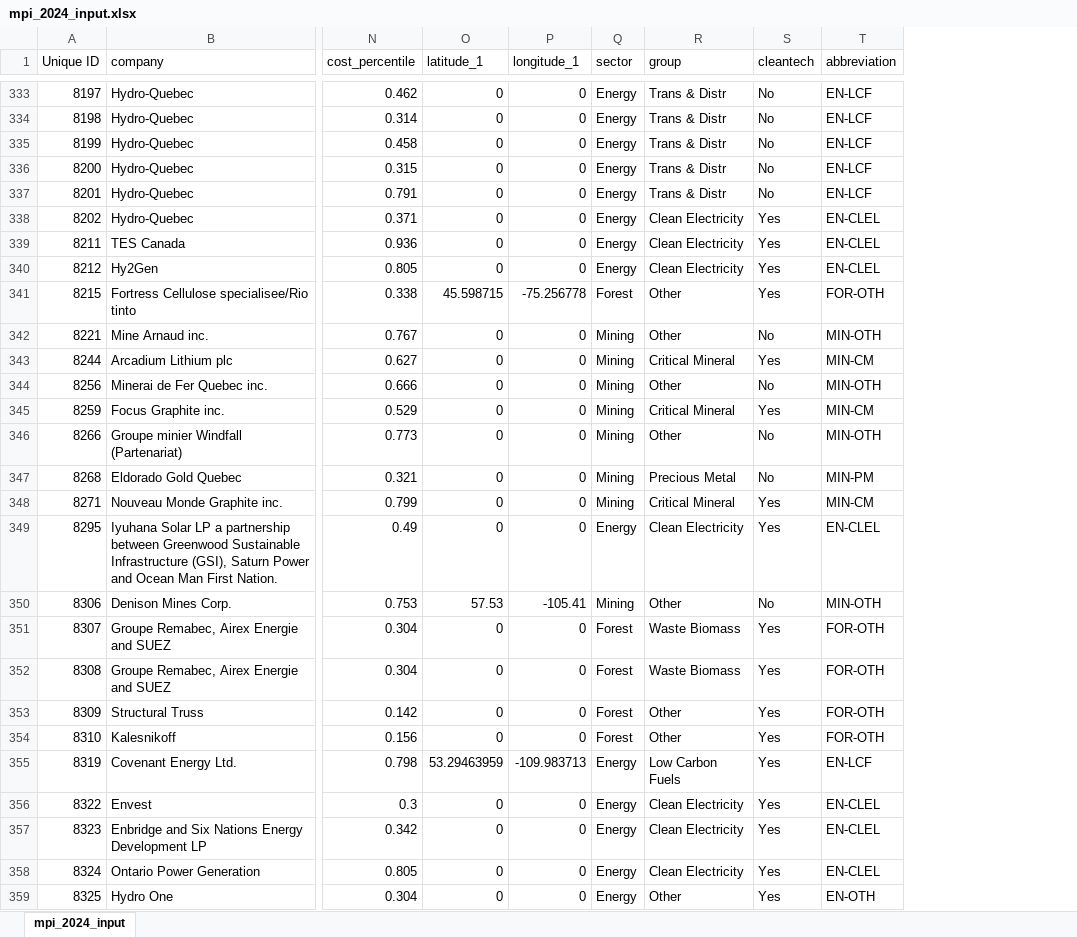
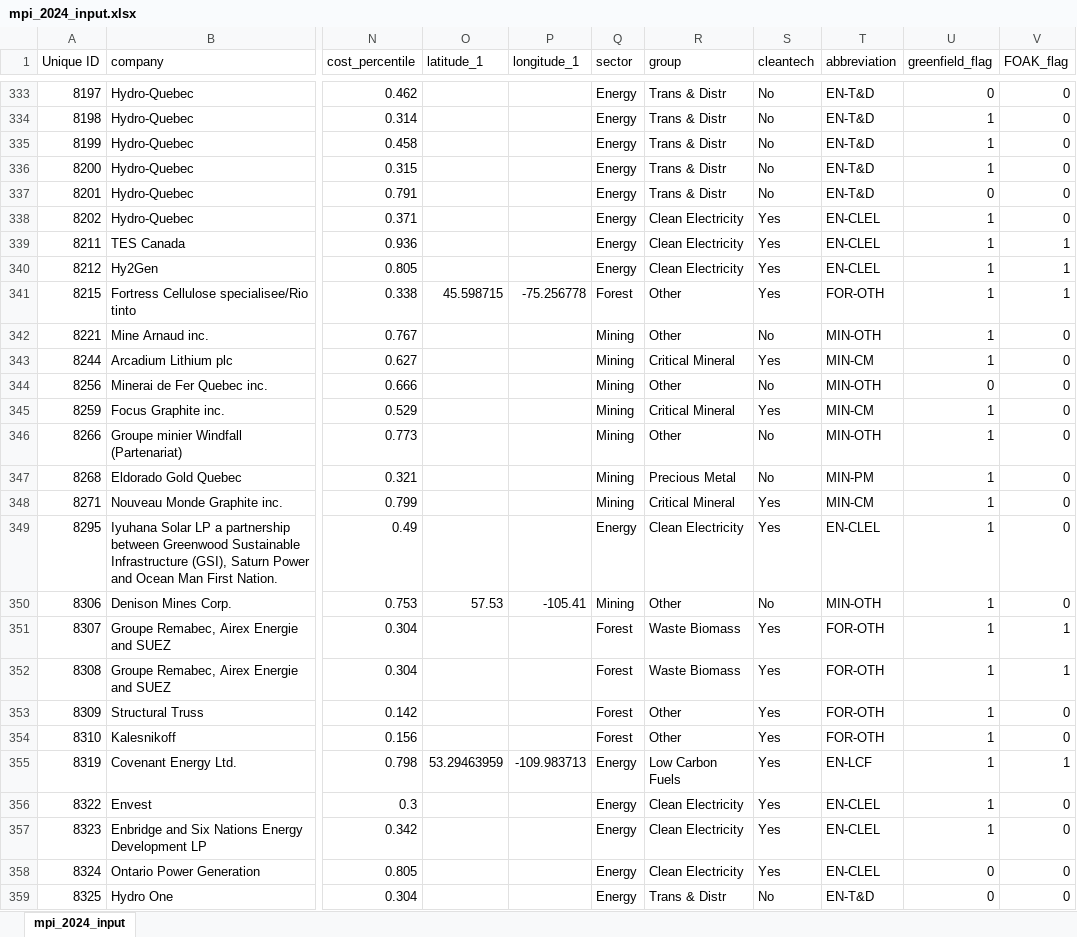
Before and after one commit to joshuasamuel123/EnergyNation, an Excel workbook: data/mpi_2024_input.xlsx, sheet mpi_2024_input, drawn as a sheet; only a part is shown, gaps mark what is left out; values as stored, in another font and other column widths than the file's, no cell formats; the diff covers the shown part only; the diff names each change by its address in the sheet, - before the commit and + after, or states it on an @@ line.

```diff
--- a/data/mpi_2024_input.xlsx (sheet mpi_2024_input)
+++ b/data/mpi_2024_input.xlsx (sheet mpi_2024_input)
+column U (greenfield_flag), rows 333-359: 0 | 1 | 1 | 1 | 0 | 1 | 1 | 1 | 1 | 1 | 1 | 0 | 1 | 1 | 1 | 1 | 1 | 1 | 1 | 1 | 1 | 1 | 1 | 1 | 1 | 0 | 0
+column V (FOAK_flag), rows 333-359: 0 | 0 | 0 | 0 | 0 | 0 | 1 | 1 | 1 | 0 | 0 | 0 | 0 | 0 | 0 | 0 | 0 | 0 | 1 | 1 | 0 | 0 | 1 | 0 | 0 | 0 | 0
-O333:O340 (latitude_1): 0
+O333:O340 (latitude_1): (empty)
-P333:P340 (longitude_1): 0
+P333:P340 (longitude_1): (empty)
-T333:T337 (abbreviation): EN-LCF
+T333:T337 (abbreviation): EN-T&D
-O342:O349 (latitude_1): 0
+O342:O349 (latitude_1): (empty)
-P342:P349 (longitude_1): 0
+P342:P349 (longitude_1): (empty)
-O351:O354 (latitude_1): 0
+O351:O354 (latitude_1): (empty)
-P351:P354 (longitude_1): 0
+P351:P354 (longitude_1): (empty)
-O356:O359 (latitude_1): 0
+O356:O359 (latitude_1): (empty)
-P356:P359 (longitude_1): 0
+P356:P359 (longitude_1): (empty)
-R359 (group): Other
+R359 (group): Trans & Distr
-S359 (cleantech): Yes
+S359 (cleantech): No
-T359 (abbreviation): EN-OTH
+T359 (abbreviation): EN-T&D
```
Also changed, not shown: 221 edited cells elsewhere in this sheet, cell formats, 14 other files.
